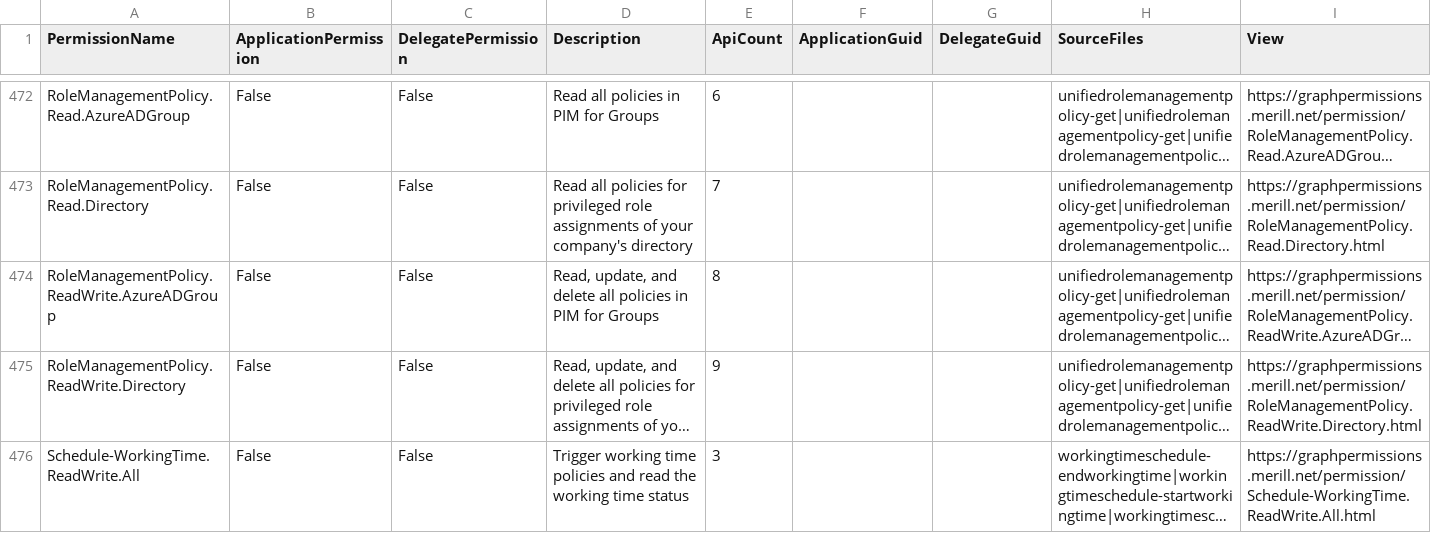
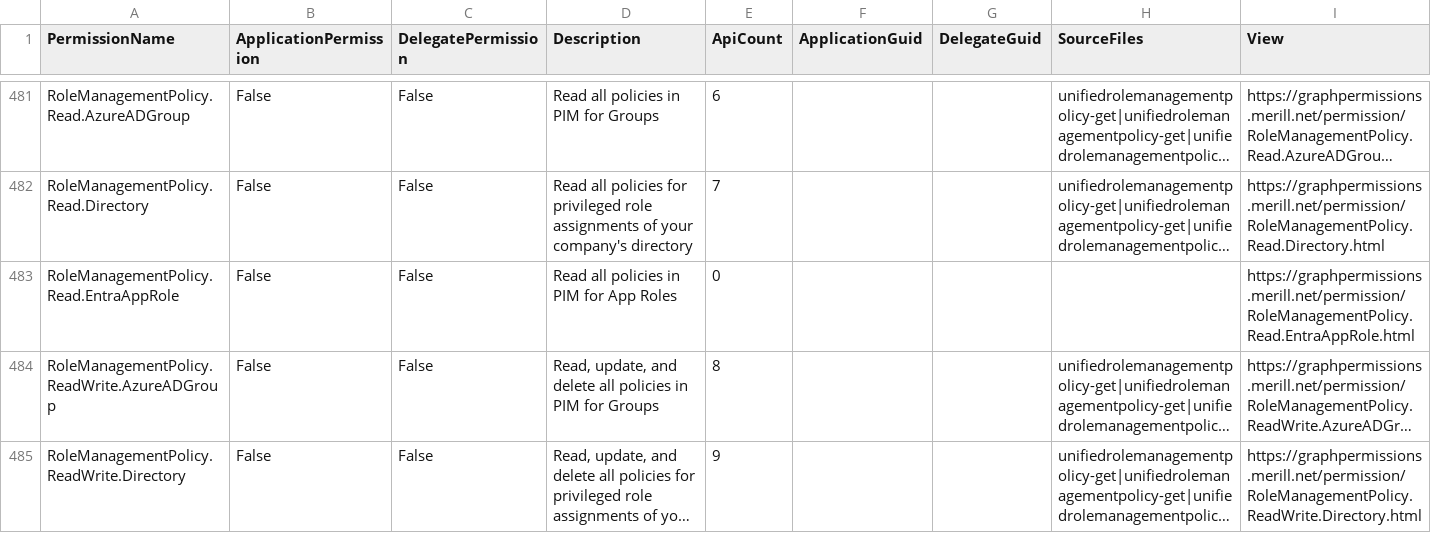
Before and after one commit to merill/graph-permissions-explorer, a CSV file: site/permission.csv, drawn as a sheet; only a part is shown, gaps mark what is left out; the shorter side is filled out with more unchanged rows; long unchanged cells end in …; the diff covers the shown part only; the diff names each change by its address in the sheet, - before the commit and + after, or states it on an @@ line.

```diff
--- a/site/permission.csv
+++ b/site/permission.csv
+row 483: RoleManagementPolicy.Read.EntraAppRole | False | False | Read all policies in PIM for App Roles | 0 |  |  |  | https://graphpermissions.merill.net/permission/RoleManagementPolicy.Read.EntraAppRole.html
```
Also changed, not shown: 14 added rows and 1 removed row elsewhere in this file, 21 other files.
